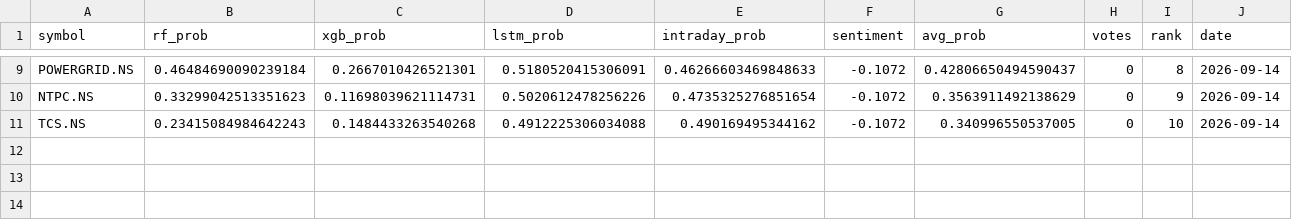
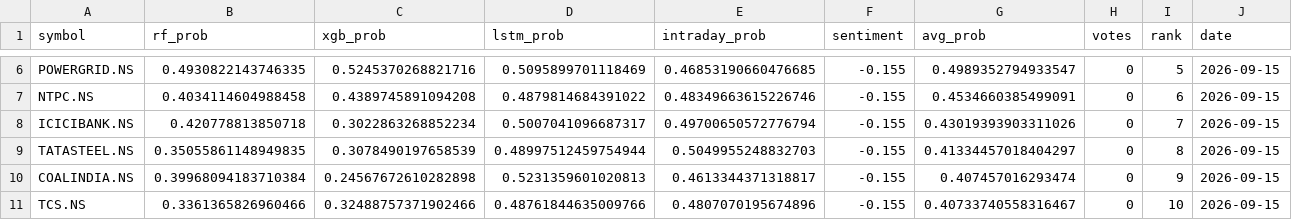
Before and after one commit to Haik11kashiyani/project-aegis, a CSV file: data/daily_ranking.csv, drawn as a sheet; only a part is shown, gaps mark what is left out; addresses are those after the commit; the diff covers the shown part only; the diff names each change by its address in the sheet, - before the commit and + after, or states it on an @@ line.

```diff
--- a/data/daily_ranking.csv
+++ b/data/daily_ranking.csv
-B6 (rf_prob): 0.46484690090239184
+B6 (rf_prob): 0.4930822143746335
-C6 (xgb_prob): 0.2667010426521301
+C6 (xgb_prob): 0.5245370268821716
-D6 (lstm_prob): 0.5180520415306091
+D6 (lstm_prob): 0.5095899701118469
-E6 (intraday_prob): 0.46266603469848633
+E6 (intraday_prob): 0.46853190660476685
-F6:F7 (sentiment): -0.1072
+F6:F7 (sentiment): -0.155
-G6 (avg_prob): 0.42806650494590437
+G6 (avg_prob): 0.4989352794933547
-I6 (rank): 8
+I6 (rank): 5
-J6:J7 (date): 2026-09-14
+J6:J7 (date): 2026-09-15
-B7 (rf_prob): 0.33299042513351623
+B7 (rf_prob): 0.4034114604988458
-C7 (xgb_prob): 0.11698039621114731
+C7 (xgb_prob): 0.4389745891094208
-D7 (lstm_prob): 0.5020612478256226
+D7 (lstm_prob): 0.4879814684391022
-E7 (intraday_prob): 0.4735325276851654
+E7 (intraday_prob): 0.48349663615226746
-G7 (avg_prob): 0.3563911492138629
+G7 (avg_prob): 0.4534660385499091
-I7 (rank): 9
+I7 (rank): 6
+row 8: ICICIBANK.NS | 0.420778813850718 | 0.3022863268852234 | 0.5007041096687317 | 0.49700650572776794 | -0.155 | 0.43019393903311026 | 0 | 7 | 2026-09-15
+row 9: TATASTEEL.NS | 0.35055861148949835 | 0.3078490197658539 | 0.48997512459754944 | 0.5049955248832703 | -0.155 | 0.41334457018404297 | 0 | 8 | 2026-09-15
+row 10: COALINDIA.NS | 0.39968094183710384 | 0.24567672610282898 | 0.5231359601020813 | 0.4613344371318817 | -0.155 | 0.407457016293474 | 0 | 9 | 2026-09-15
-B11 (rf_prob): 0.23415084984642243
+B11 (rf_prob): 0.3361365826960466
-C11 (xgb_prob): 0.1484433263540268
+C11 (xgb_prob): 0.32488757371902466
-D11 (lstm_prob): 0.4912225306034088
+D11 (lstm_prob): 0.48761844635009766
-E11 (intraday_prob): 0.490169495344162
+E11 (intraday_prob): 0.4807070195674896
-F11 (sentiment): -0.1072
+F11 (sentiment): -0.155
-G11 (avg_prob): 0.340996550537005
+G11 (avg_prob): 0.40733740558316467
-J11 (date): 2026-09-14
+J11 (date): 2026-09-15
```
Also changed, not shown: 3 removed rows and 30 edited cells elsewhere in this file, 29 other files.
